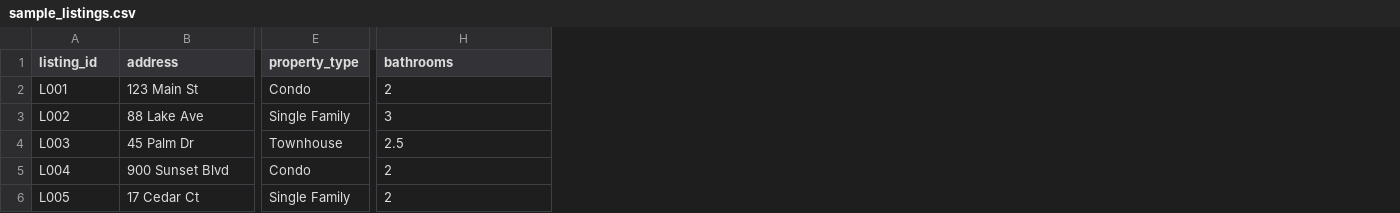
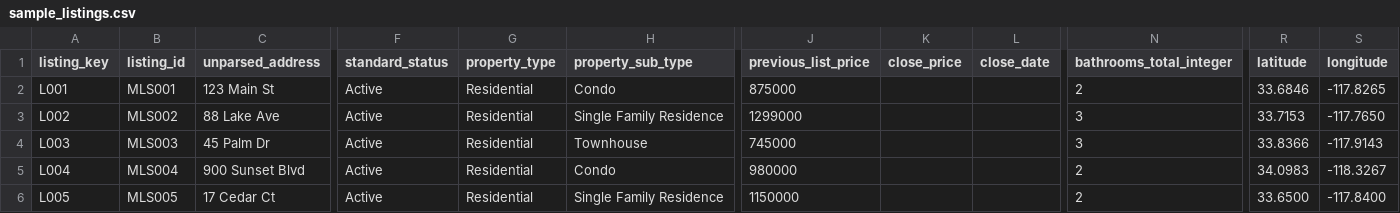
Before and after one commit to yinghongwang02/idx-agentic-ai-nlp-project, a CSV file: data/sample_listings.csv, drawn as a sheet; only a part is shown, gaps mark what is left out; addresses are those after the commit; the diff covers the shown part only; the diff names each change by its address in the sheet, - before the commit and + after, or states it on an @@ line.

```diff
--- a/data/sample_listings.csv
+++ b/data/sample_listings.csv
+column B (listing_id), rows 2-6: MLS001 | MLS002 | MLS003 | MLS004 | MLS005
+column F (standard_status), rows 2-6: all Active
+column H (property_sub_type), rows 2-6: Condo | Single Family Residence | Townhouse | Condo | Single Family Residence
+column J (previous_list_price), rows 2-6: 875000 | 1299000 | 745000 | 980000 | 1150000
+column K (close_price), empty
+column L (close_date), empty
+column R (latitude), rows 2-6: 33.6846 | 33.7153 | 33.8366 | 34.0983 | 33.6500
+column S (longitude), rows 2-6: -117.8265 | -117.7650 | -117.9143 | -118.3267 | -117.8400
-A1: listing_id
+A1: listing_key
-C1: address
+C1: unparsed_address
-N1: bathrooms
+N1: bathrooms_total_integer
-G2 (property_type): Condo
+G2 (property_type): Residential
-G3 (property_type): Single Family
+G3 (property_type): Residential
-G4 (property_type): Townhouse
+G4 (property_type): Residential
-N4 (bathrooms_total_integer): 2.5
+N4 (bathrooms_total_integer): 3
-G5 (property_type): Condo
+G5 (property_type): Residential
-G6 (property_type): Single Family
+G6 (property_type): Residential
```
Also changed, not shown: 3 edited cells elsewhere in this file, 6 other files.
